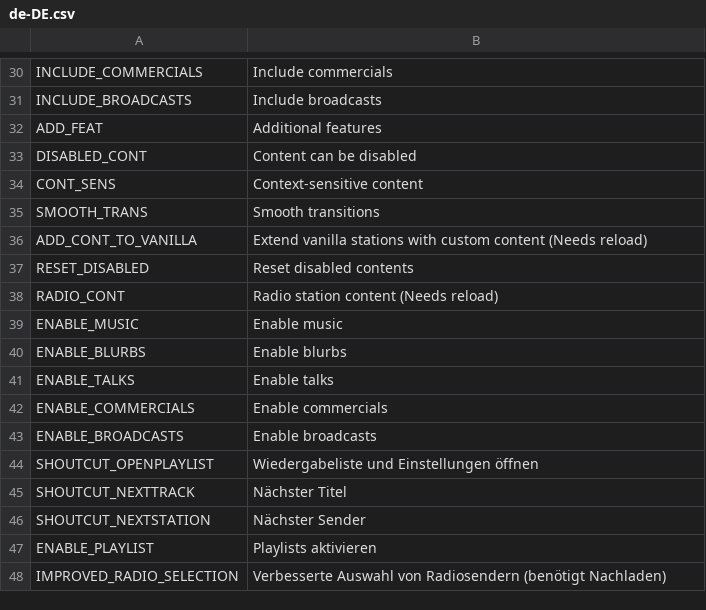
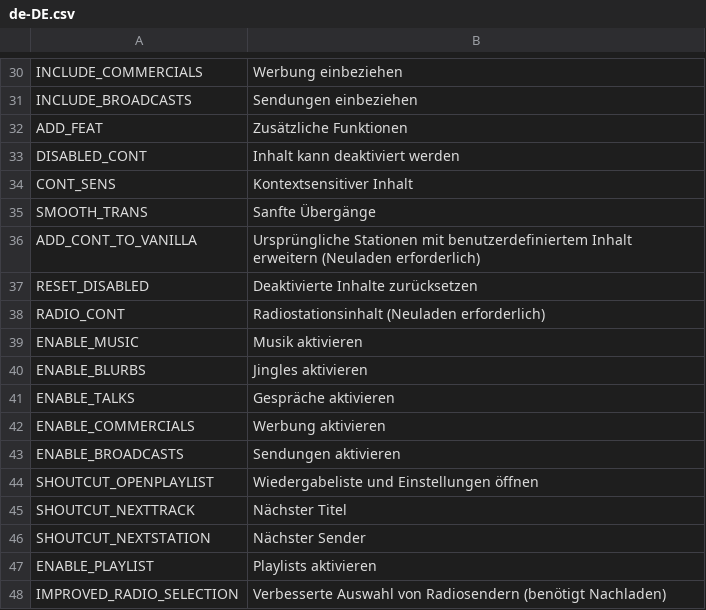
Before and after one commit to will258012/CSLMusicModRevisited, a CSV file: CSLMusicMod/Translations/de-DE.csv, drawn as a sheet; only a part is shown, gaps mark what is left out; the diff covers the shown part only; the diff names each change by its address in the sheet, - before the commit and + after, or states it on an @@ line.

```diff
--- a/CSLMusicMod/Translations/de-DE.csv
+++ b/CSLMusicMod/Translations/de-DE.csv
-B30: Include commercials
+B30: Werbung einbeziehen
-B31: Include broadcasts
+B31: Sendungen einbeziehen
-B32: Additional features
+B32: Zusätzliche Funktionen
-B33: Content can be disabled
+B33: Inhalt kann deaktiviert werden
-B34: Context-sensitive content
+B34: Kontextsensitiver Inhalt
-B35: Smooth transitions
+B35: Sanfte Übergänge
-B36: Extend vanilla stations with custom content (Needs reload)
+B36: Ursprüngliche Stationen mit benutzerdefiniertem Inhalt erweitern (Neuladen erforderlich)
-B37: Reset disabled contents
+B37: Deaktivierte Inhalte zurücksetzen
-B38: Radio station content (Needs reload)
+B38: Radiostationsinhalt (Neuladen erforderlich)
-B39: Enable music
+B39: Musik aktivieren
-B40: Enable blurbs
+B40: Jingles aktivieren
-B41: Enable talks
+B41: Gespräche aktivieren
-B42: Enable commercials
+B42: Werbung aktivieren
-B43: Enable broadcasts
+B43: Sendungen aktivieren
```
Also changed, not shown: 34 edited cells elsewhere in this file.
